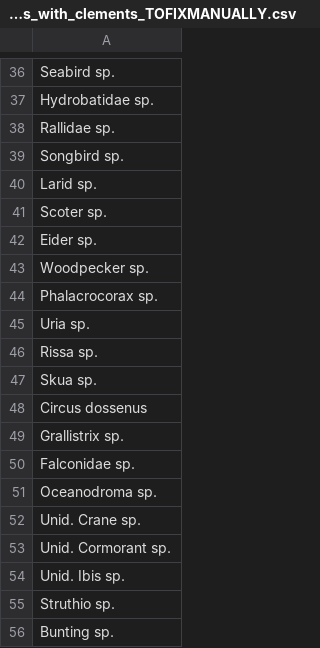
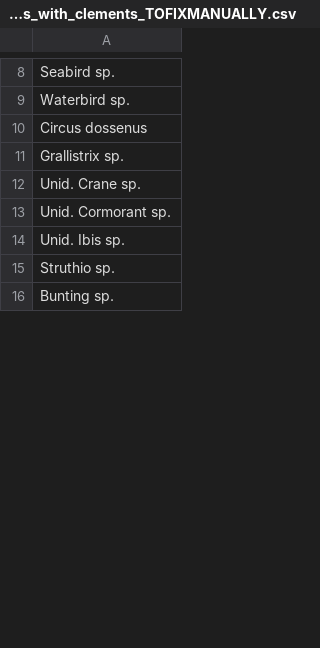
Before and after one commit to AvianMetaNetwork/AvianMetaNetwork, a CSV file: data/L1/aux_mismatches_with_clements_TOFIXMANUALLY.csv, drawn as a sheet; only a part is shown, gaps mark what is left out; the diff covers the shown part only.

```diff
--- a/data/L1/aux_mismatches_with_clements_TOFIXMANUALLY.csv
+++ b/data/L1/aux_mismatches_with_clements_TOFIXMANUALLY.csv
@@ -36,17 +8,5 @@
 "Seabird sp."
-"Hydrobatidae sp."
-"Rallidae sp."
-"Songbird sp."
-"Larid sp."
-"Scoter sp."
-"Eider sp."
-"Woodpecker sp."
-"Phalacrocorax sp."
-"Uria sp."
-"Rissa sp."
-"Skua sp."
+"Waterbird sp."
 "Circus dossenus"
 "Grallistrix sp."
-"Falconidae sp."
-"Oceanodroma sp."
 "Unid. Crane sp."
```
Also changed, not shown: 145 removed rows and 1 edited cell elsewhere in this file.
